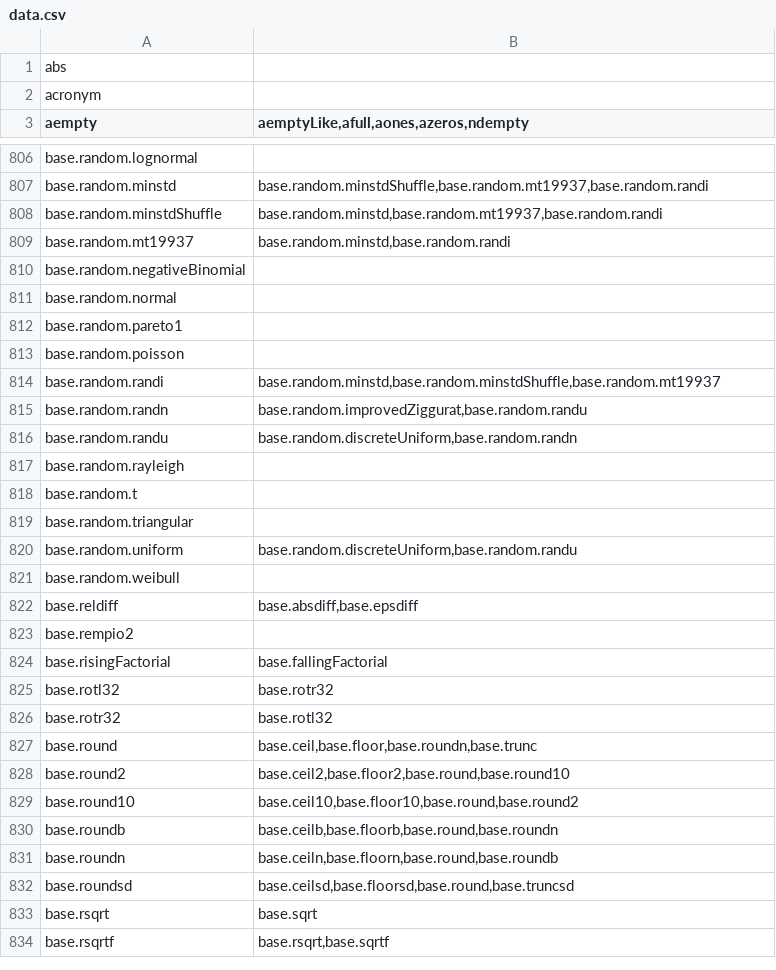
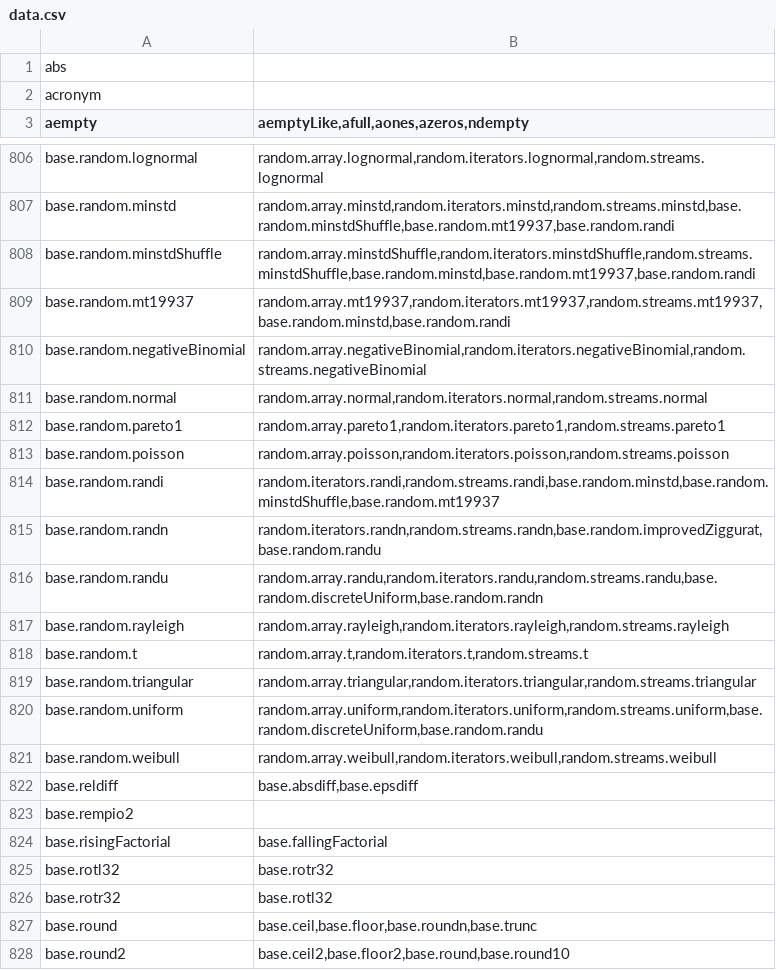
Before and after one commit to stdlib-js/namespace-alias2related, a CSV file: data/data.csv, drawn as a sheet; only a part is shown, gaps mark what is left out; the shorter side is filled out with more unchanged rows; the diff covers the shown part only; the diff names each change by its address in the sheet, - before the commit and + after, or states it on an @@ line.

```diff
--- a/data/data.csv
+++ b/data/data.csv
-B806: (empty)
+B806: random.array.lognormal,random.iterators.lognormal,random.streams.lognormal
-B807: base.random.minstdShuffle,base.random.mt19937,base.random.randi
+B807: random.array.minstd,random.iterators.minstd,random.streams.minstd,base.random.minstdShuffle,base.random.mt19937,base.random.randi
-B808: base.random.minstd,base.random.mt19937,base.random.randi
+B808: random.array.minstdShuffle,random.iterators.minstdShuffle,random.streams.minstdShuffle,base.random.minstd,base.random.mt19937,base.random.randi
-B809: base.random.minstd,base.random.randi
+B809: random.array.mt19937,random.iterators.mt19937,random.streams.mt19937,base.random.minstd,base.random.randi
-B810: (empty)
+B810: random.array.negativeBinomial,random.iterators.negativeBinomial,random.streams.negativeBinomial
-B811: (empty)
+B811: random.array.normal,random.iterators.normal,random.streams.normal
-B812: (empty)
+B812: random.array.pareto1,random.iterators.pareto1,random.streams.pareto1
-B813: (empty)
+B813: random.array.poisson,random.iterators.poisson,random.streams.poisson
-B814: base.random.minstd,base.random.minstdShuffle,base.random.mt19937
+B814: random.iterators.randi,random.streams.randi,base.random.minstd,base.random.minstdShuffle,base.random.mt19937
-B815: base.random.improvedZiggurat,base.random.randu
+B815: random.iterators.randn,random.streams.randn,base.random.improvedZiggurat,base.random.randu
-B816: base.random.discreteUniform,base.random.randn
+B816: random.array.randu,random.iterators.randu,random.streams.randu,base.random.discreteUniform,base.random.randn
-B817: (empty)
+B817: random.array.rayleigh,random.iterators.rayleigh,random.streams.rayleigh
-B818: (empty)
+B818: random.array.t,random.iterators.t,random.streams.t
-B819: (empty)
+B819: random.array.triangular,random.iterators.triangular,random.streams.triangular
-B820: base.random.discreteUniform,base.random.randu
+B820: random.array.uniform,random.iterators.uniform,random.streams.uniform,base.random.discreteUniform,base.random.randu
-B821: (empty)
+B821: random.array.weibull,random.iterators.weibull,random.streams.weibull
```
Also changed, not shown: 25 edited cells elsewhere in this file, 3 other files.
